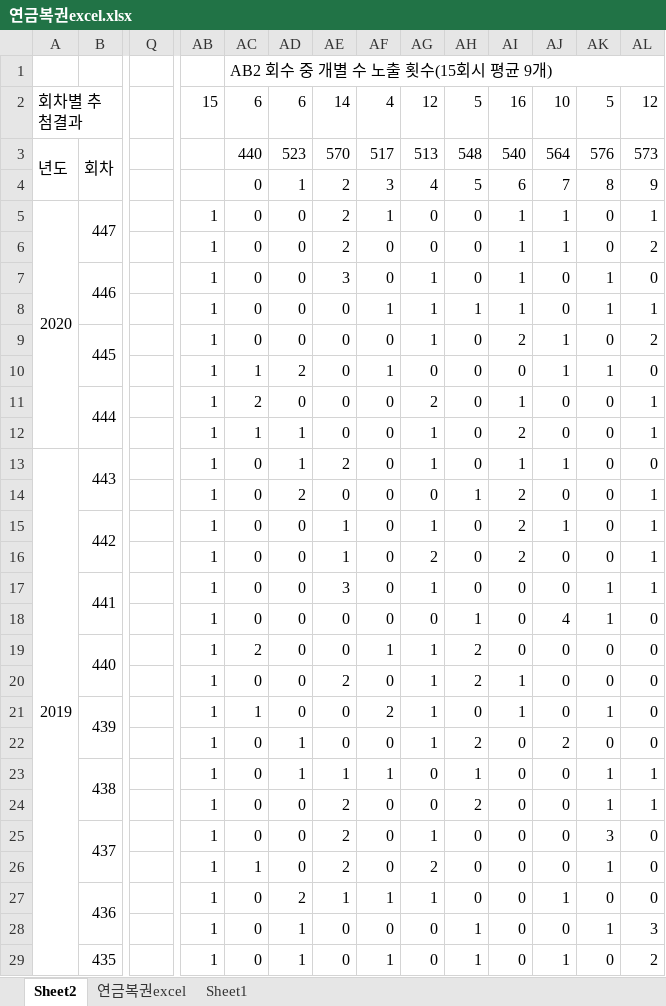
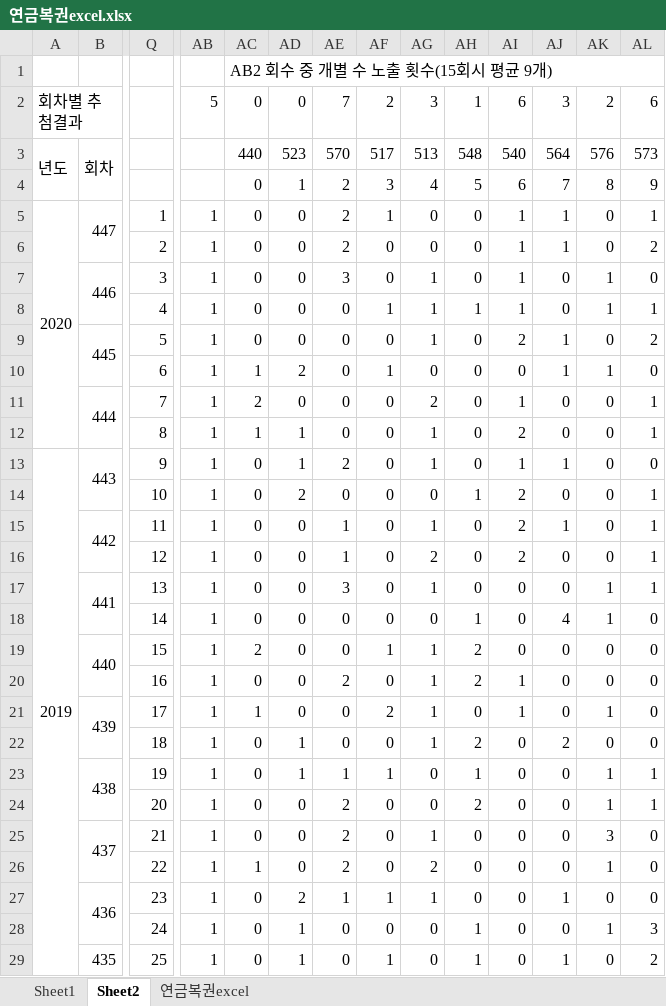
Before and after one commit to shimhaekwon/lottonew-1, an Excel workbook: 연금복권excel.xlsx, sheet Sheet2, drawn as a sheet; only a part is shown, gaps mark what is left out; values as stored, in another font and other column widths than the file's, no cell formats; removed rows and columns are numbered as before the commit, all else as after; rows hold the shown columns only; the diff covers the shown part only; the diff names each change by its address in the sheet, - before the commit and + after, or states it on an @@ line.

```diff
--- a/연금복권excel.xlsx (sheet Sheet2)
+++ b/연금복권excel.xlsx (sheet Sheet2)
@@ sheet tab order changed: Sheet1 | Sheet2 | 연금복권excel @@
-row 2: 회차별 추첨결과 |  |  | 15 | 6 | 6 | 14 | 4 | 12 | 5 | 16 | 10 | 5 | 12
+row 2: 회차별 추첨결과 |  |  | 5 | 0 | 0 | 7 | 2 | 3 | 1 | 6 | 3 | 2 | 6
-Q5: (empty)
+Q5: 1
-Q6: (empty)
+Q6: 2
-Q7: (empty)
+Q7: 3
-Q8: (empty)
+Q8: 4
-Q9: (empty)
+Q9: 5
-Q10: (empty)
+Q10: 6
-Q11: (empty)
+Q11: 7
-Q12: (empty)
+Q12: 8
-Q13: (empty)
+Q13: 9
-Q14: (empty)
+Q14: 10
-Q15: (empty)
+Q15: 11
-Q16: (empty)
+Q16: 12
-Q17: (empty)
+Q17: 13
-Q18: (empty)
+Q18: 14
-Q19: (empty)
+Q19: 15
-Q20: (empty)
+Q20: 16
-Q21: (empty)
+Q21: 17
-Q22: (empty)
+Q22: 18
-Q23: (empty)
+Q23: 19
-Q24: (empty)
+Q24: 20
-Q25: (empty)
+Q25: 21
-Q26: (empty)
+Q26: 22
-Q27: (empty)
+Q27: 23
-Q28: (empty)
+Q28: 24
-Q29: (empty)
+Q29: 25
```
Also changed, not shown: 111 edited cells elsewhere in this sheet, sheet 연금복권excel, sheet Sheet1, cell formats, formulas that keep their value, hidden cells.
